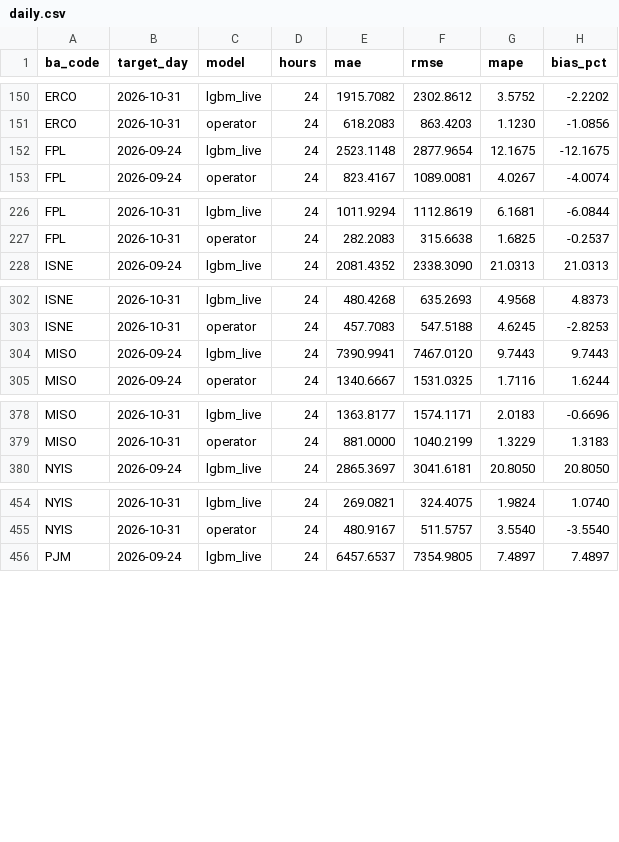
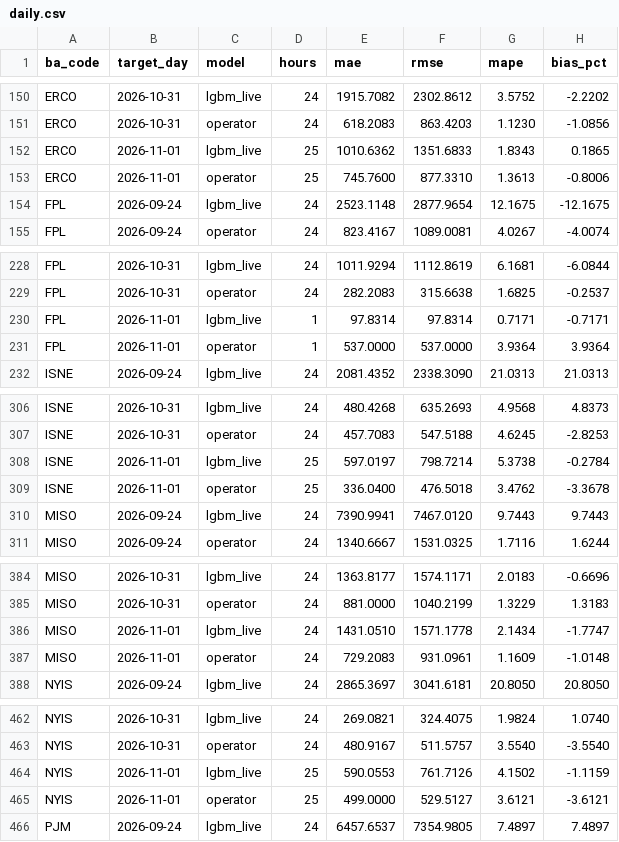
Before and after one commit to Rizzzyyy1/grid-demand-forecasting, a CSV file: scores/daily.csv, drawn as a sheet; only a part is shown, gaps mark what is left out; the diff covers the shown part only.

```diff
--- a/scores/daily.csv
+++ b/scores/daily.csv
@@ -151,2 +151,4 @@ ERCO,2026-10-31,lgbm_live,24,1915.7082,2302.8612,3.5752,-2.2202
 ERCO,2026-10-31,operator,24,618.2083,863.4203,1.1230,-1.0856
+ERCO,2026-11-01,lgbm_live,25,1010.6362,1351.6833,1.8343,0.1865
+ERCO,2026-11-01,operator,25,745.7600,877.3310,1.3613,-0.8006
 FPL,2026-09-24,lgbm_live,24,2523.1148,2877.9654,12.1675,-12.1675
@@ -227,2 +229,4 @@ FPL,2026-10-31,lgbm_live,24,1011.9294,1112.8619,6.1681,-6.0844
 FPL,2026-10-31,operator,24,282.2083,315.6638,1.6825,-0.2537
+FPL,2026-11-01,lgbm_live,1,97.8314,97.8314,0.7171,-0.7171
+FPL,2026-11-01,operator,1,537.0000,537.0000,3.9364,3.9364
 ISNE,2026-09-24,lgbm_live,24,2081.4352,2338.3090,21.0313,21.0313
@@ -303,2 +307,4 @@ ISNE,2026-10-31,lgbm_live,24,480.4268,635.2693,4.9568,4.8373
 ISNE,2026-10-31,operator,24,457.7083,547.5188,4.6245,-2.8253
+ISNE,2026-11-01,lgbm_live,25,597.0197,798.7214,5.3738,-0.2784
+ISNE,2026-11-01,operator,25,336.0400,476.5018,3.4762,-3.3678
 MISO,2026-09-24,lgbm_live,24,7390.9941,7467.0120,9.7443,9.7443
@@ -379,2 +385,4 @@ MISO,2026-10-31,lgbm_live,24,1363.8177,1574.1171,2.0183,-0.6696
 MISO,2026-10-31,operator,24,881.0000,1040.2199,1.3229,1.3183
+MISO,2026-11-01,lgbm_live,24,1431.0510,1571.1778,2.1434,-1.7747
+MISO,2026-11-01,operator,24,729.2083,931.0961,1.1609,-1.0148
 NYIS,2026-09-24,lgbm_live,24,2865.3697,3041.6181,20.8050,20.8050
@@ -455,2 +463,4 @@ NYIS,2026-10-31,lgbm_live,24,269.0821,324.4075,1.9824,1.0740
 NYIS,2026-10-31,operator,24,480.9167,511.5757,3.5540,-3.5540
+NYIS,2026-11-01,lgbm_live,25,590.0553,761.7126,4.1502,-1.1159
+NYIS,2026-11-01,operator,25,499.0000,529.5127,3.6121,-3.6121
 PJM,2026-09-24,lgbm_live,24,6457.6537,7354.9805,7.4897,7.4897
```
Also changed, not shown: 6 added rows and 12 edited cells elsewhere in this file, scores/leaderboard.csv, 2 other files.
